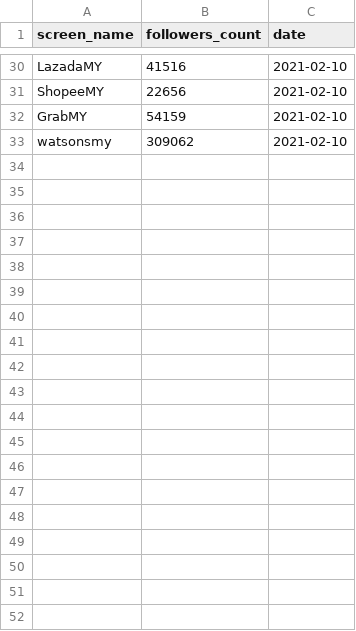
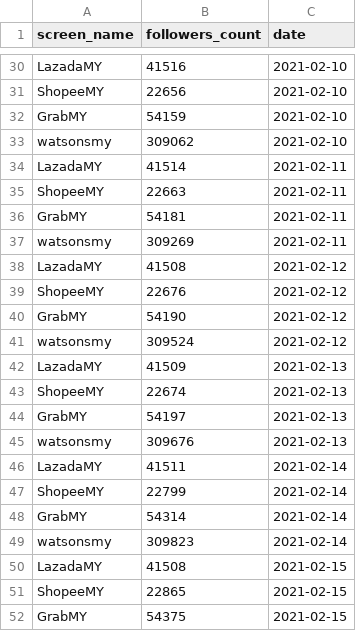
Before and after one commit to syaz131/Social-Media-Computing, a CSV file: Followers count.csv, drawn as a sheet; only a part is shown, gaps mark what is left out; the diff covers the shown part only; the diff names each change by its address in the sheet, - before the commit and + after, or states it on an @@ line.

Commit message:
update data and Asg 1

```diff
--- a/Followers count.csv
+++ b/Followers count.csv
+row 34: LazadaMY | 41514 | 2021-02-11
+row 35: ShopeeMY | 22663 | 2021-02-11
+row 36: GrabMY | 54181 | 2021-02-11
+row 37: watsonsmy | 309269 | 2021-02-11
+row 38: LazadaMY | 41508 | 2021-02-12
+row 39: ShopeeMY | 22676 | 2021-02-12
+row 40: GrabMY | 54190 | 2021-02-12
+row 41: watsonsmy | 309524 | 2021-02-12
+row 42: LazadaMY | 41509 | 2021-02-13
+row 43: ShopeeMY | 22674 | 2021-02-13
+row 44: GrabMY | 54197 | 2021-02-13
+row 45: watsonsmy | 309676 | 2021-02-13
+row 46: LazadaMY | 41511 | 2021-02-14
+row 47: ShopeeMY | 22799 | 2021-02-14
+row 48: GrabMY | 54314 | 2021-02-14
+row 49: watsonsmy | 309823 | 2021-02-14
+row 50: LazadaMY | 41508 | 2021-02-15
+row 51: ShopeeMY | 22865 | 2021-02-15
+row 52: GrabMY | 54375 | 2021-02-15
```
Also changed, not shown: 33 added rows elsewhere in this file, 4 other files.
